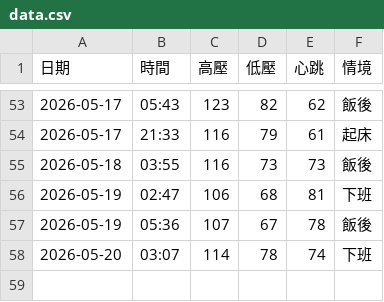
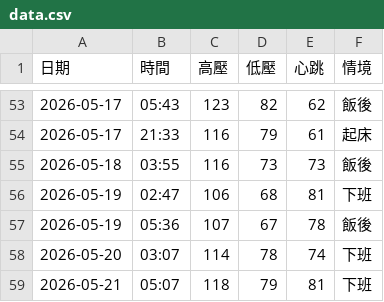
Before and after one commit to nomi53875-byte/health-voice-tracker, a CSV file: data.csv, drawn as a sheet; only a part is shown, gaps mark what is left out; the diff names each change by its address in the sheet, - before the commit and + after, or states it on an @@ line.

Commit message:
Add entry

```diff
--- a/data.csv
+++ b/data.csv
+row 59: 2026-05-21 | 05:07 | 118 | 79 | 81 | 下班
```
